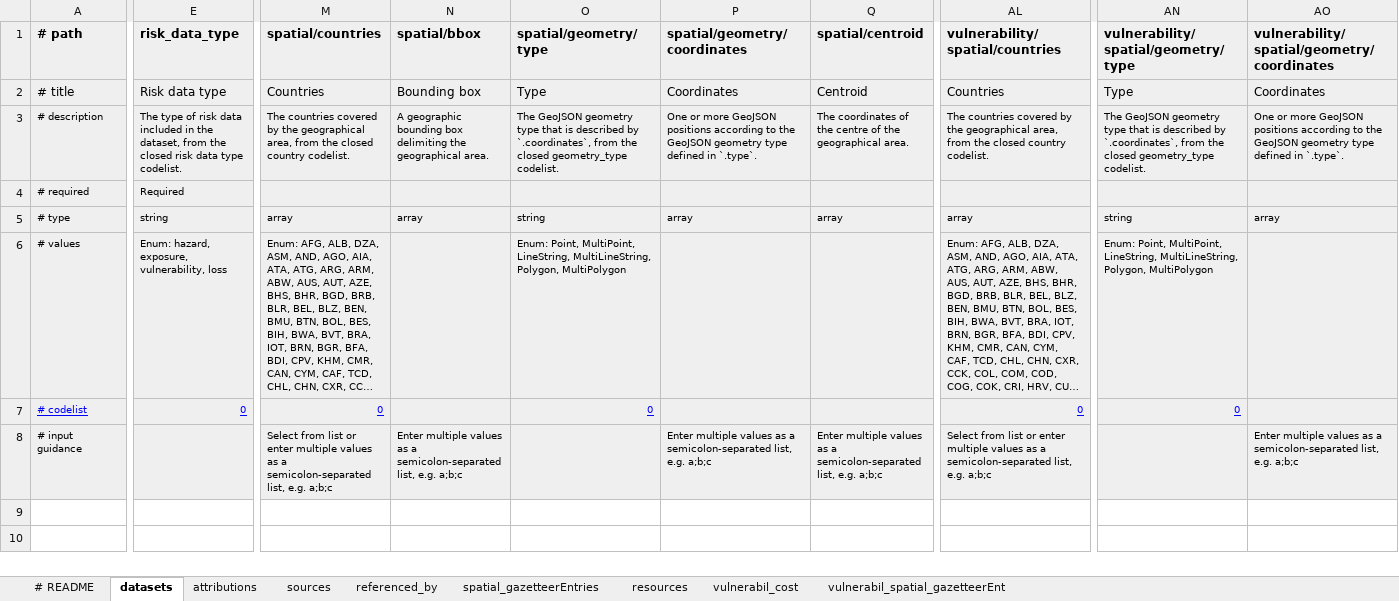
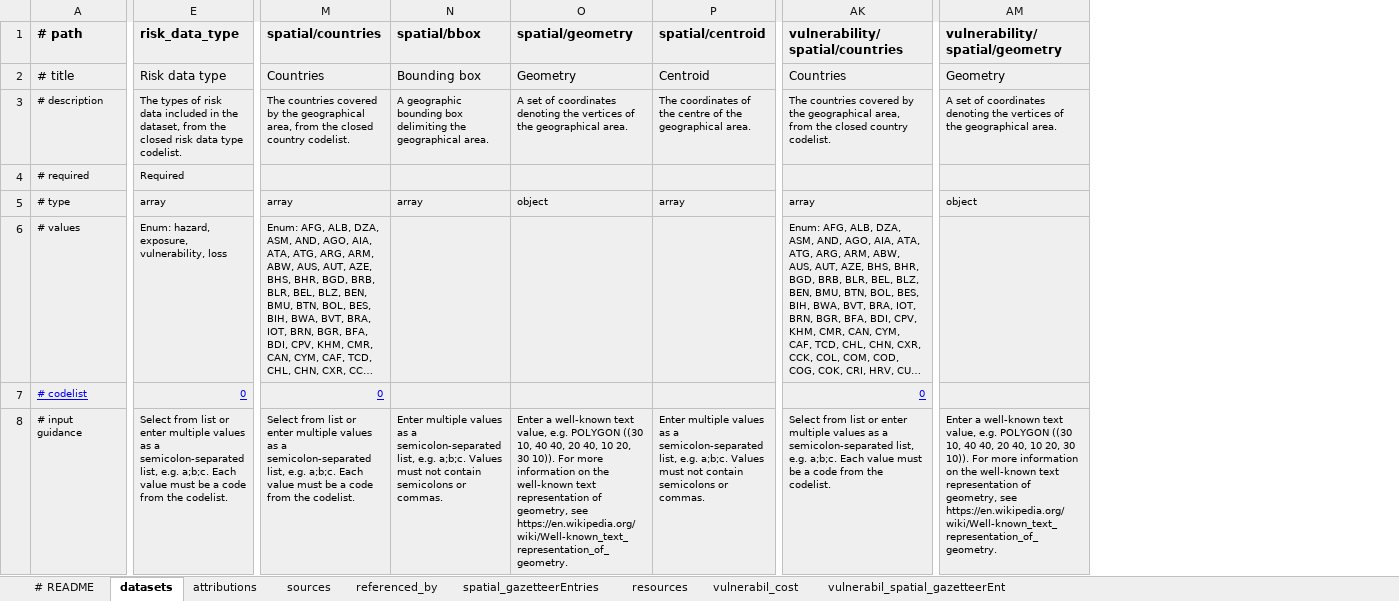
Before and after one commit to GFDRR/rdls-spreadsheet-template, an Excel workbook: templates/vulnerability.xlsx, sheet datasets, drawn as a sheet; only a part is shown, gaps mark what is left out; long unchanged cells end in …; values as stored, in another font and other column widths than the file's, no borders; removed rows and columns are numbered as before the commit, all else as after; the diff covers the shown part only; the diff names each change by its address in the sheet, - before the commit and + after, or states it on an @@ line.

Commit message:
templates: Add WKT input guidance

```diff
--- a/templates/vulnerability.xlsx (sheet datasets)
+++ b/templates/vulnerability.xlsx (sheet datasets)
-column O (spatial/geometry/type), rows 2-7: Type | The GeoJSON geometry type that is described by `.coordinates`, from the closed geometry_type codelist. |  | string | Enum: Point, MultiPoint, LineString, MultiLineString, Polygon, MultiPolygon | 0
-column P (spatial/geometry/coordinates), rows 2-8: Coordinates | One or more GeoJSON positions according to the GeoJSON geometry type defined in `.type`. |  | array |  |  | Enter multiple values as a semicolon-separated list, e.g. a;b;c
+column O (spatial/geometry), rows 2-8: Geometry | A set of coordinates denoting the vertices of the geographical area. |  | object |  |  | Enter a well-known text value, e.g. POLYGON ((30 10, 40 40, 20 40, 10 20, 30 10)). For more information on the well-known text representation of geometry, see https://en.wikipedia.org/wiki/Well-known_text_representation_of_geometry.
-column AN, rows 1-7: vulnerability/spatial/geometry/type | Type | The GeoJSON geometry type that is described by `.coordinates`, from the closed geometry_type codelist. |  | string | Enum: Point, MultiPoint, LineString, MultiLineString, Polygon, MultiPolygon | 0
-column AO, rows 1-8: vulnerability/spatial/geometry/coordinates | Coordinates | One or more GeoJSON positions according to the GeoJSON geometry type defined in `.type`. |  | array |  |  | Enter multiple values as a semicolon-separated list, e.g. a;b;c
+column AM (vulnerability/spatial/geometry), rows 2-8: Geometry | A set of coordinates denoting the vertices of the geographical area. |  | object |  |  | Enter a well-known text value, e.g. POLYGON ((30 10, 40 40, 20 40, 10 20, 30 10)). For more information on the well-known text representation of geometry, see https://en.wikipedia.org/wiki/Well-known_text_representation_of_geometry.
-E3 (risk_data_type): The type of risk…
+E3 (risk_data_type): The types of risk…
-E5 (risk_data_type): string
+E5 (risk_data_type): array
-E8 (risk_data_type): (empty)
+E8 (risk_data_type): Select from list or enter multiple values as a semicolon-separated list, e.g. a;b;c. Each value must be a code from the codelist.
-M8 (spatial/countries): …list, e.g. a;b;c
+M8 (spatial/countries): …list, e.g. a;b;c. Each value must be a code from the codelist.
-N8 (spatial/bbox): …list, e.g. a;b;c
+N8 (spatial/bbox): …list, e.g. a;b;c. Values must not contain semicolons or commas.
-P8 (spatial/centroid): …list, e.g. a;b;c
+P8 (spatial/centroid): …list, e.g. a;b;c. Values must not contain semicolons or commas.
-AK8 (vulnerability/spatial/countries): …list, e.g. a;b;c
+AK8 (vulnerability/spatial/countries): …list, e.g. a;b;c. Each value must be a code from the codelist.
```
Also changed, not shown: 4 edited cells elsewhere in this sheet, sheet # README, sheet resources, sheet referenced_by, templates/exposure.xlsx, templates/full.xlsx, 3 other files.
